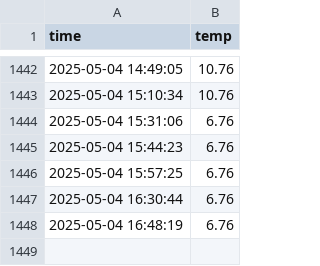
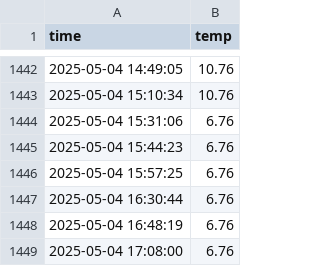
Before and after one commit to kimhanbut/seoul_weather_5m, a CSV file: seoul_weather.csv, drawn as a sheet; only a part is shown, gaps mark what is left out.

```diff
--- a/seoul_weather.csv
+++ b/seoul_weather.csv
@@ -1448 +1448,2 @@ time,temp
 2025-05-04 16:48:19,6.76
+2025-05-04 17:08:00,6.76
```
